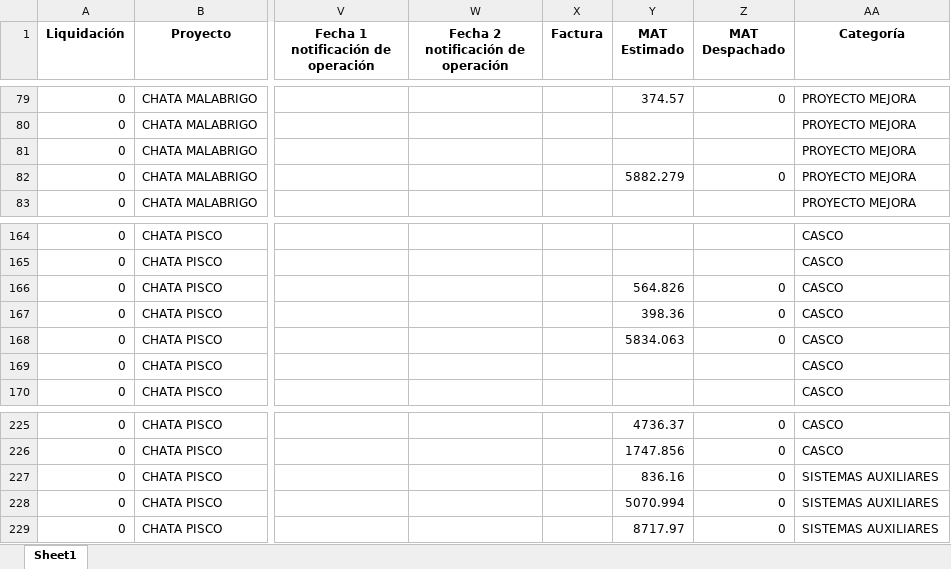
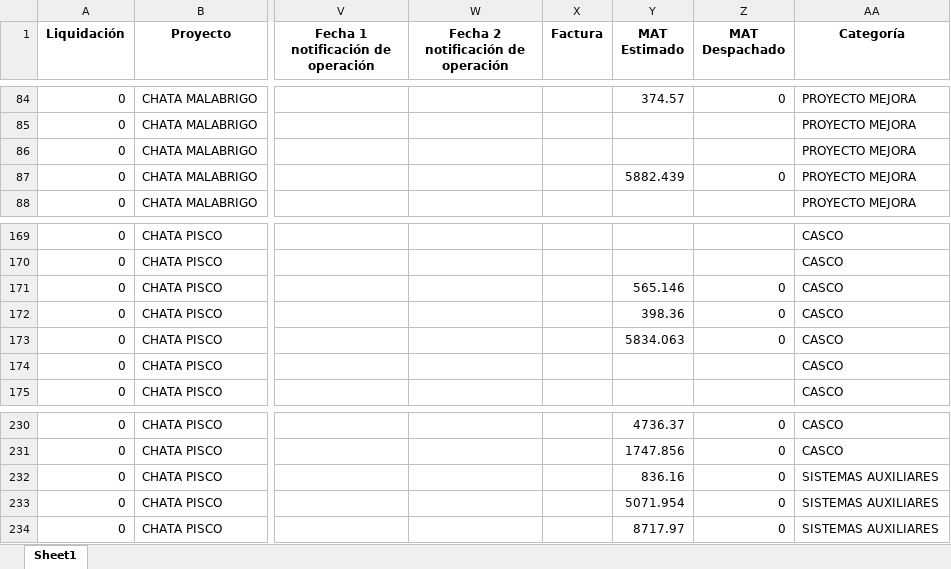
Before and after one commit to ProyectosAstillero/Astillero, an Excel workbook: 2025-2/UTI.xlsx, sheet Sheet1, drawn as a sheet; only a part is shown, gaps mark what is left out; values as stored, in another font and other column widths than the file's, no borders; addresses are those after the commit; the diff covers the shown part only; the diff names each change by its address in the sheet, - before the commit and + after, or states it on an @@ line.

```diff
--- a/2025-2/UTI.xlsx (sheet Sheet1)
+++ b/2025-2/UTI.xlsx (sheet Sheet1)
-Y87 (MAT Estimado): 5882.279
+Y87 (MAT Estimado): 5882.439
-Y171 (MAT Estimado): 564.826
+Y171 (MAT Estimado): 565.146
-Y233 (MAT Estimado): 5070.994
+Y233 (MAT Estimado): 5071.954
```
Also changed, not shown: 5 added rows and 10 edited cells elsewhere in this sheet, 2025-2/REDI.xlsx.
